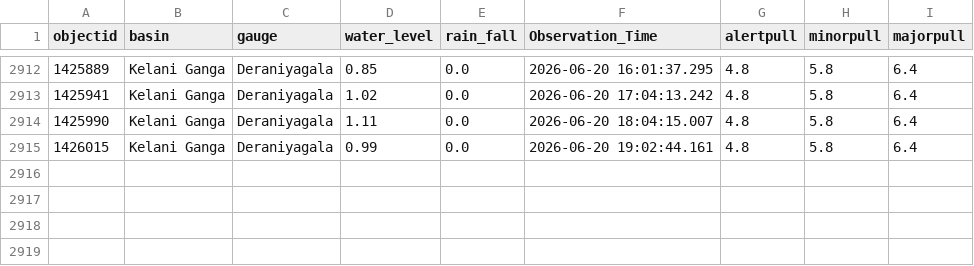
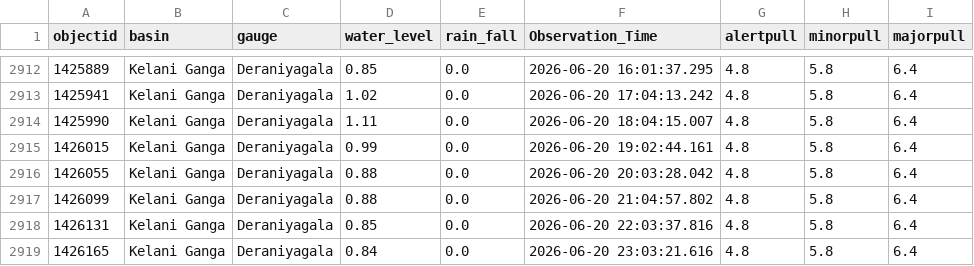
Before and after one commit to hhumal/Irrigation-Dept-Manual-River-Gauge-Readings, a CSV file: Station_Rainfall_CSVs/Deraniyagala.csv, drawn as a sheet; only a part is shown, gaps mark what is left out.

```diff
--- a/Station_Rainfall_CSVs/Deraniyagala.csv
+++ b/Station_Rainfall_CSVs/Deraniyagala.csv
@@ -2915 +2915,5 @@ objectid,basin,gauge,water_level,rain_fall,Observation_Time,alertpull,minorpull,
 1426015,Kelani Ganga,Deraniyagala,0.99,0.0,2026-06-20 19:02:44.161,4.8,5.8,6.4
+1426055,Kelani Ganga,Deraniyagala,0.88,0.0,2026-06-20 20:03:28.042,4.8,5.8,6.4
+1426099,Kelani Ganga,Deraniyagala,0.88,0.0,2026-06-20 21:04:57.802,4.8,5.8,6.4
+1426131,Kelani Ganga,Deraniyagala,0.85,0.0,2026-06-20 22:03:37.816,4.8,5.8,6.4
+1426165,Kelani Ganga,Deraniyagala,0.84,0.0,2026-06-20 23:03:21.616,4.8,5.8,6.4
```
Also changed, not shown: Station_Rainfall_CSVs/Dunamale.csv, Station_Rainfall_CSVs/Glencourse.csv, 34 other files.
